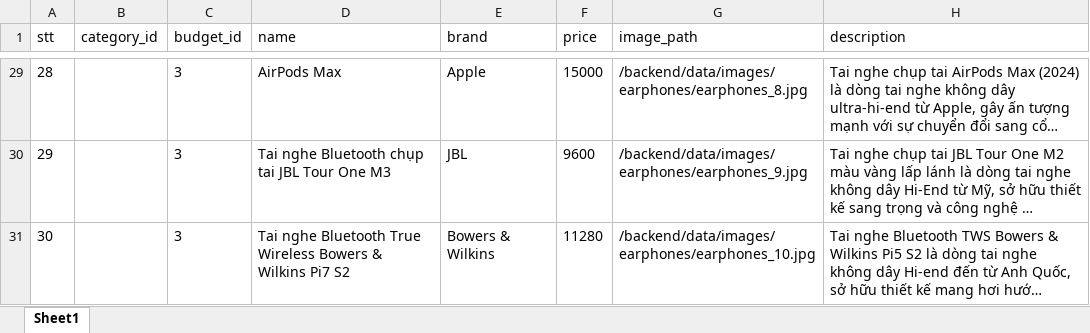
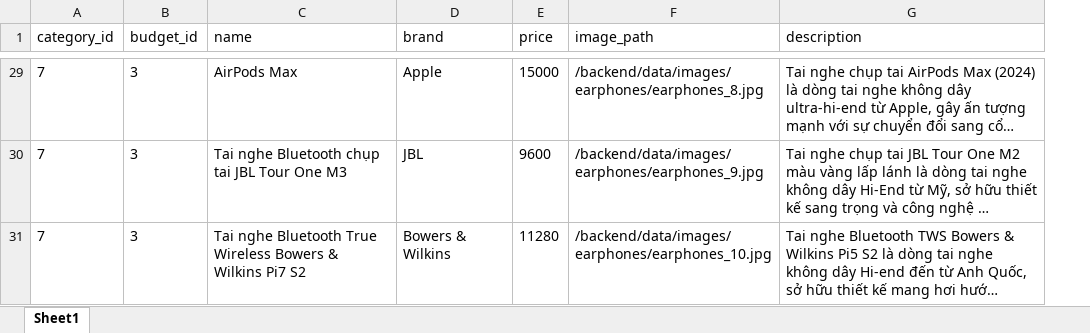
Before and after one commit to oanhtran020906-sys/GROUP_10_TOPIC_10_SEMANTIC_SEARCH, an Excel workbook: backend/data/raw/Aduong data - key moni ear.xlsx, sheet Sheet1, drawn as a sheet; only a part is shown, gaps mark what is left out; long unchanged cells end in …; values as stored, in another font and other column widths than the file's, no borders; removed rows and columns are numbered as before the commit, all else as after; the diff covers the shown part only; the diff names each change by its address in the sheet, - before the commit and + after, or states it on an @@ line.

Commit message:
standardized raw data

```diff
--- a/backend/data/raw/Aduong data - key moni ear.xlsx (sheet Sheet1)
+++ b/backend/data/raw/Aduong data - key moni ear.xlsx (sheet Sheet1)
-column A (stt), rows 29-31: 28 | 29 | 30
-A29:A31 (category_id): (empty)
+A29:A31 (category_id): 7
```
Also changed, not shown: 29 edited cells elsewhere in this sheet, 1 other file.
